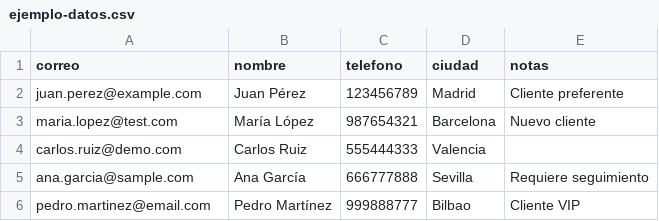
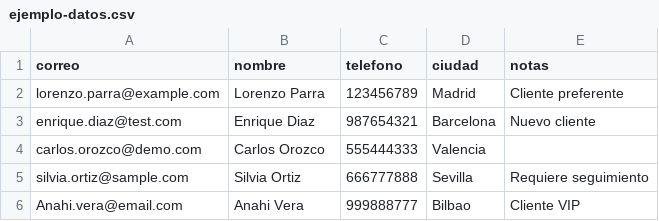
Before and after one commit to XimenaSarasty/csv_manager, a CSV file: ejemplo-datos.csv, drawn as a sheet.

```diff
--- a/ejemplo-datos.csv
+++ b/ejemplo-datos.csv
@@ -1,6 +1,6 @@
 correo,nombre,telefono,ciudad,notas
-juan.perez@example.com,Juan Pérez,123456789,Madrid,Cliente preferente
-maria.lopez@test.com,María López,987654321,Barcelona,Nuevo cliente
-carlos.ruiz@demo.com,Carlos Ruiz,555444333,Valencia,
-ana.garcia@sample.com,Ana García,666777888,Sevilla,Requiere seguimiento
-pedro.martinez@email.com,Pedro Martínez,999888777,Bilbao,Cliente VIP
+lorenzo.parra@example.com,Lorenzo Parra,123456789,Madrid,Cliente preferente
+enrique.diaz@test.com,Enrique Diaz,987654321,Barcelona,Nuevo cliente
+carlos.orozco@demo.com,Carlos Orozco,555444333,Valencia,
+silvia.ortiz@sample.com,Silvia Ortiz,666777888,Sevilla,Requiere seguimiento
+Anahi.vera@email.com,Anahi Vera,999888777,Bilbao,Cliente VIP
```
Also changed, not shown: 10 other files.
